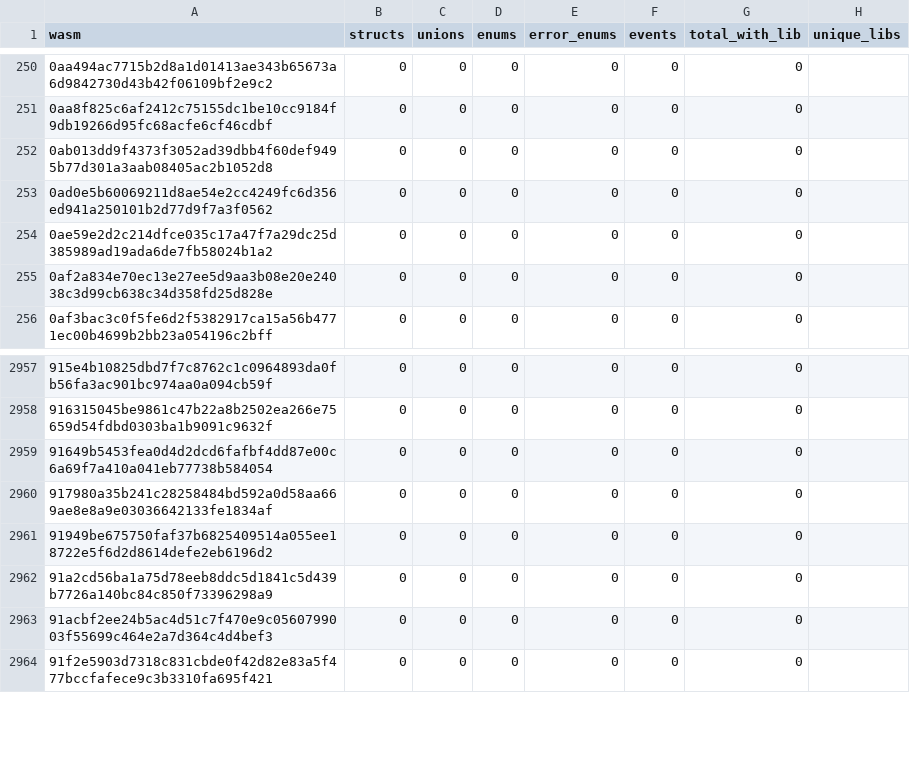
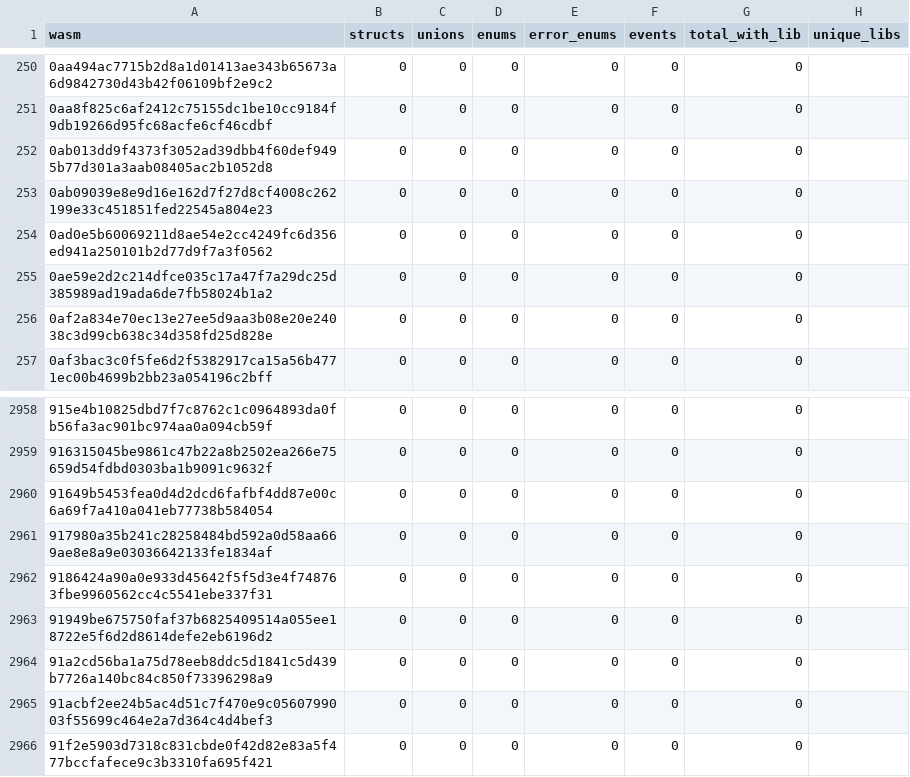
Before and after one commit to stellar-experimental/contract-wasms, a CSV file: analysis/spec-contracttype-lib-usage.csv, drawn as a sheet; only a part is shown, gaps mark what is left out.

```diff
--- a/analysis/spec-contracttype-lib-usage.csv
+++ b/analysis/spec-contracttype-lib-usage.csv
@@ -252,2 +252,3 @@ wasm,structs,unions,enums,error_enums,events,total_with_lib,unique_libs
 0ab013dd9f4373f3052ad39dbb4f60def9495b77d301a3aab08405ac2b1052d8,0,0,0,0,0,0,""
+0ab09039e8e9d16e162d7f27d8cf4008c262199e33c451851fed22545a804e23,0,0,0,0,0,0,""
 0ad0e5b60069211d8ae54e2cc4249fc6d356ed941a250101b2d77d9f7a3f0562,0,0,0,0,0,0,""
@@ -2960,2 +2961,3 @@ wasm,structs,unions,enums,error_enums,events,total_with_lib,unique_libs
 917980a35b241c28258484bd592a0d58aa669ae8e8a9e03036642133fe1834af,0,0,0,0,0,0,""
+9186424a90a0e933d45642f5f5d3e4f748763fbe9960562cc4c5541ebe337f31,0,0,0,0,0,0,""
 91949be675750faf37b6825409514a055ee18722e5f6d2d8614defe2eb6196d2,0,0,0,0,0,0,""
```
Also changed, not shown: analysis/count_instances_per_wasm.csv, analysis/dupe-code.csv, 29 other files.
